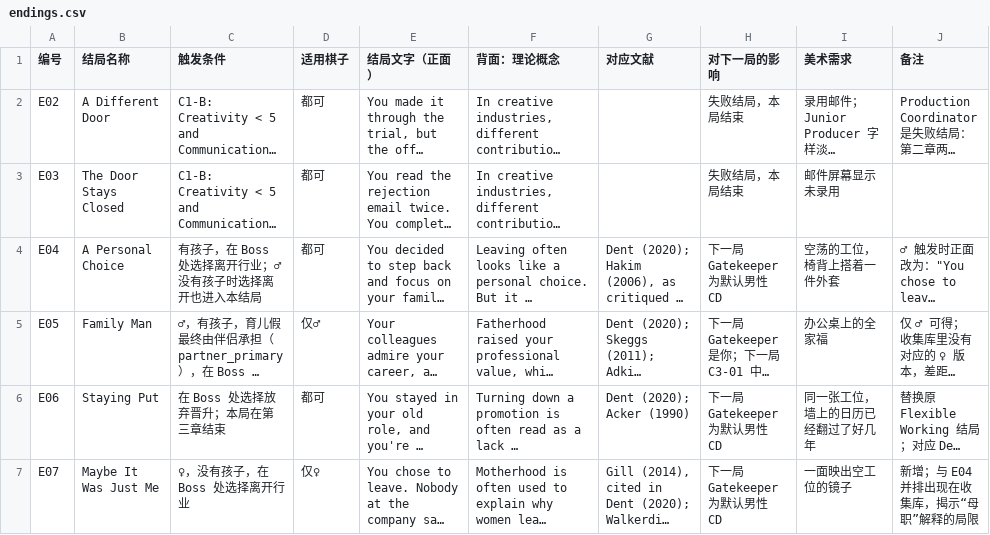
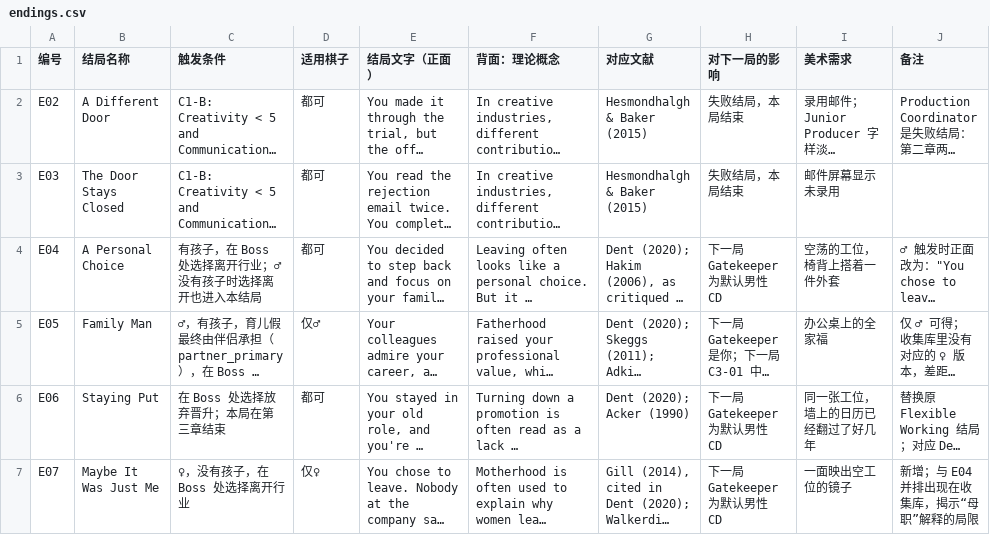
Before and after one commit to Ebitorako/same-rules-demo, a CSV file: public/data/endings.csv, drawn as a sheet; only a part is shown; long unchanged cells end in …; the diff covers the shown part only; the diff names each change by its address in the sheet, - before the commit and + after, or states it on an @@ line.

```diff
--- a/public/data/endings.csv
+++ b/public/data/endings.csv
-G2:G3 (对应文献): (empty)
+G2:G3 (对应文献): Hesmondhalgh & Baker (2015)
```
Also changed, not shown: 3 edited cells elsewhere in this file, public/data/guide.csv, public/data/scenarios.csv, 36 other files.
